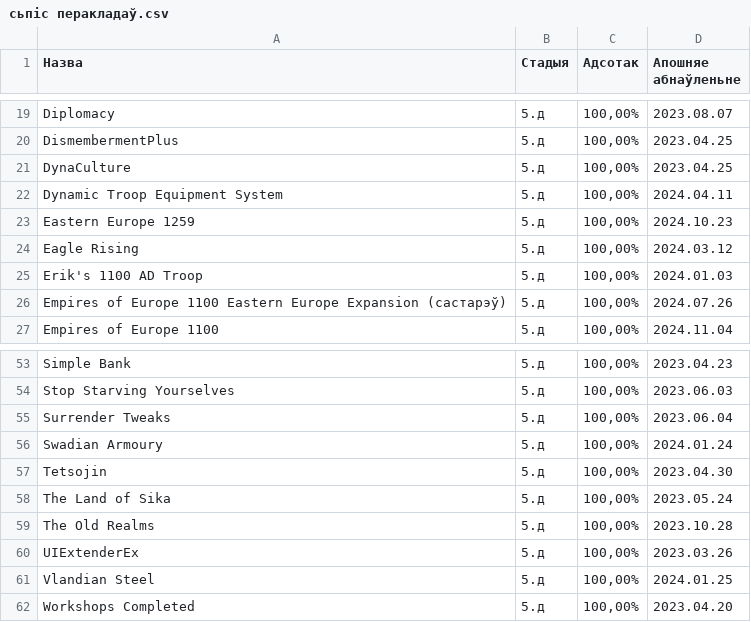
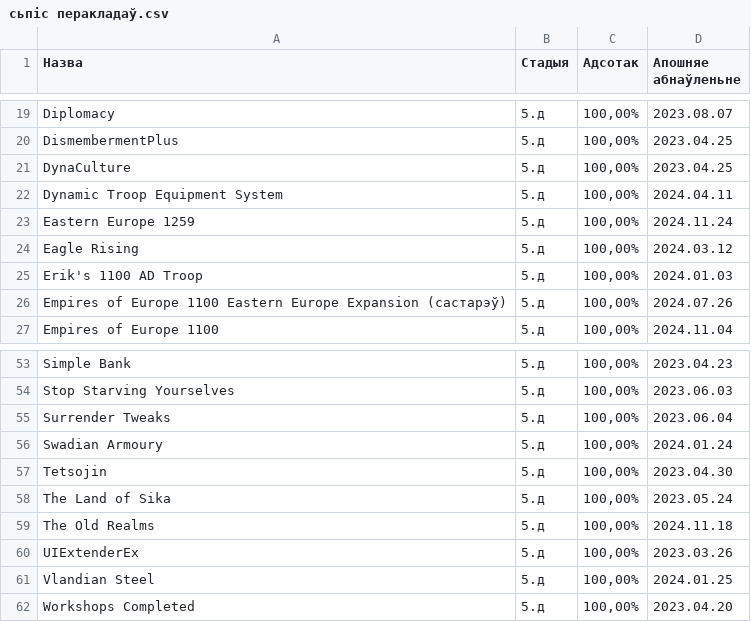
Before and after one commit to gitReiko/by-lang-bannerlord-project, a CSV file: рознае/сьпіс перакладаў.csv, drawn as a sheet; only a part is shown, gaps mark what is left out; the diff names each change by its address in the sheet, - before the commit and + after, or states it on an @@ line.

```diff
--- a/рознае/сьпіс перакладаў.csv
+++ b/рознае/сьпіс перакладаў.csv
-D23 (Апошняе абнаўленьне): 2024.10.23
+D23 (Апошняе абнаўленьне): 2024.11.24
-D59 (Апошняе абнаўленьне): 2023.10.28
+D59 (Апошняе абнаўленьне): 2024.11.18
```
Also changed, not shown: 8 other files.
